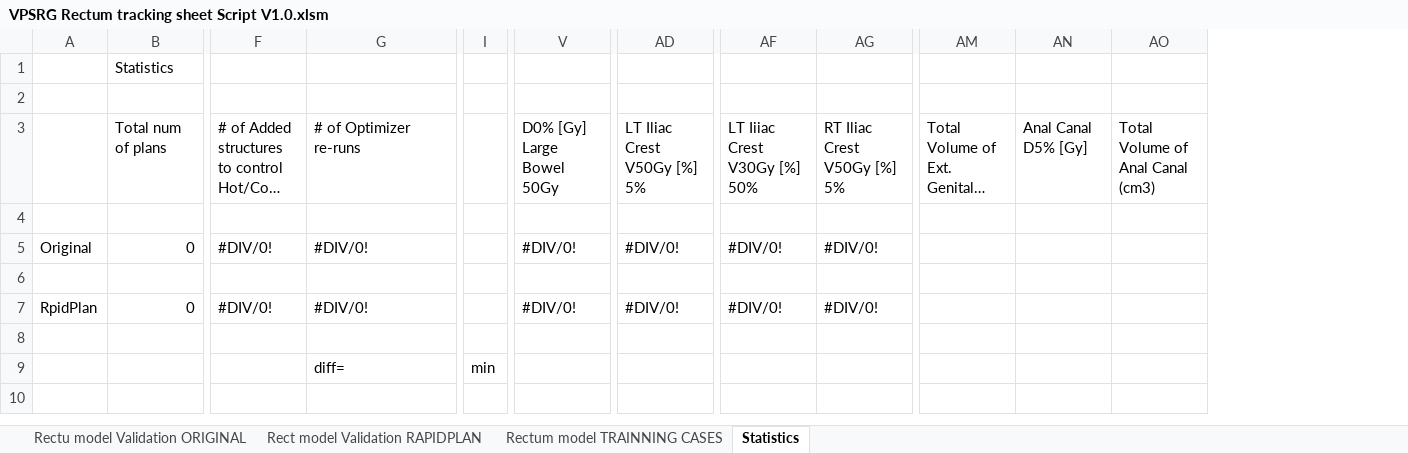
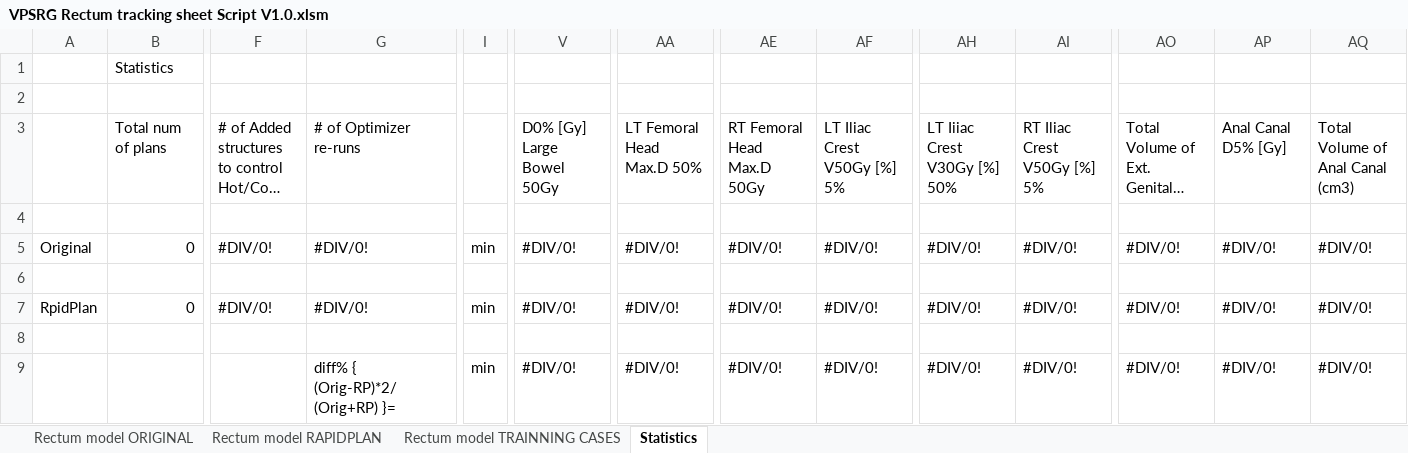
Before and after one commit to flavio-au/Plugin_ALCC_VPSRG_Rectum, an Excel workbook: bin/VPSRG Rectum tracking sheet Script V1.0.xlsm, sheet Statistics, drawn as a sheet; only a part is shown, gaps mark what is left out; long unchanged cells end in …; values as stored, in another font and other column widths than the file's, no cell formats; addresses are those after the commit; the diff names each change by its address in the sheet, - before the commit and + after, or states it on an @@ line.

Commit message:
working solution

```diff
--- a/bin/VPSRG Rectum tracking sheet Script V1.0.xlsm (sheet Statistics)
+++ b/bin/VPSRG Rectum tracking sheet Script V1.0.xlsm (sheet Statistics)
-sheet tab: Rectu model Validation ORIGINAL
+sheet tab: Rectum model ORIGINAL
-sheet tab: Rect model Validation RAPIDPLAN
+sheet tab: Rectum model RAPIDPLAN
+column AA, rows 3-9: LT Femoral Head Max.D 50% |  | #DIV/0! |  | #DIV/0! |  | #DIV/0!
+column AE, rows 3-9: RT Femoral Head Max.D 50Gy |  | #DIV/0! |  | #DIV/0! |  | #DIV/0!
-I5: (empty)
+I5: min
-AO5: (empty)
+AO5: #DIV/0!
-AP5: (empty)
+AP5: #DIV/0!
-AQ5: (empty)
+AQ5: #DIV/0!
-I7: (empty)
+I7: min
-AO7: (empty)
+AO7: #DIV/0!
-AP7: (empty)
+AP7: #DIV/0!
-AQ7: (empty)
+AQ7: #DIV/0!
-G9: diff=
+G9: diff% { (Orig-RP)*2/(Orig+RP) }=
-V9: (empty)
+V9: #DIV/0!
-AF9: (empty)
+AF9: #DIV/0!
-AH9: (empty)
+AH9: #DIV/0!
-AI9: (empty)
+AI9: #DIV/0!
-AO9: (empty)
+AO9: #DIV/0!
-AP9: (empty)
+AP9: #DIV/0!
-AQ9: (empty)
+AQ9: #DIV/0!
```
Also changed, not shown: cell formats, formulas that keep their value.
